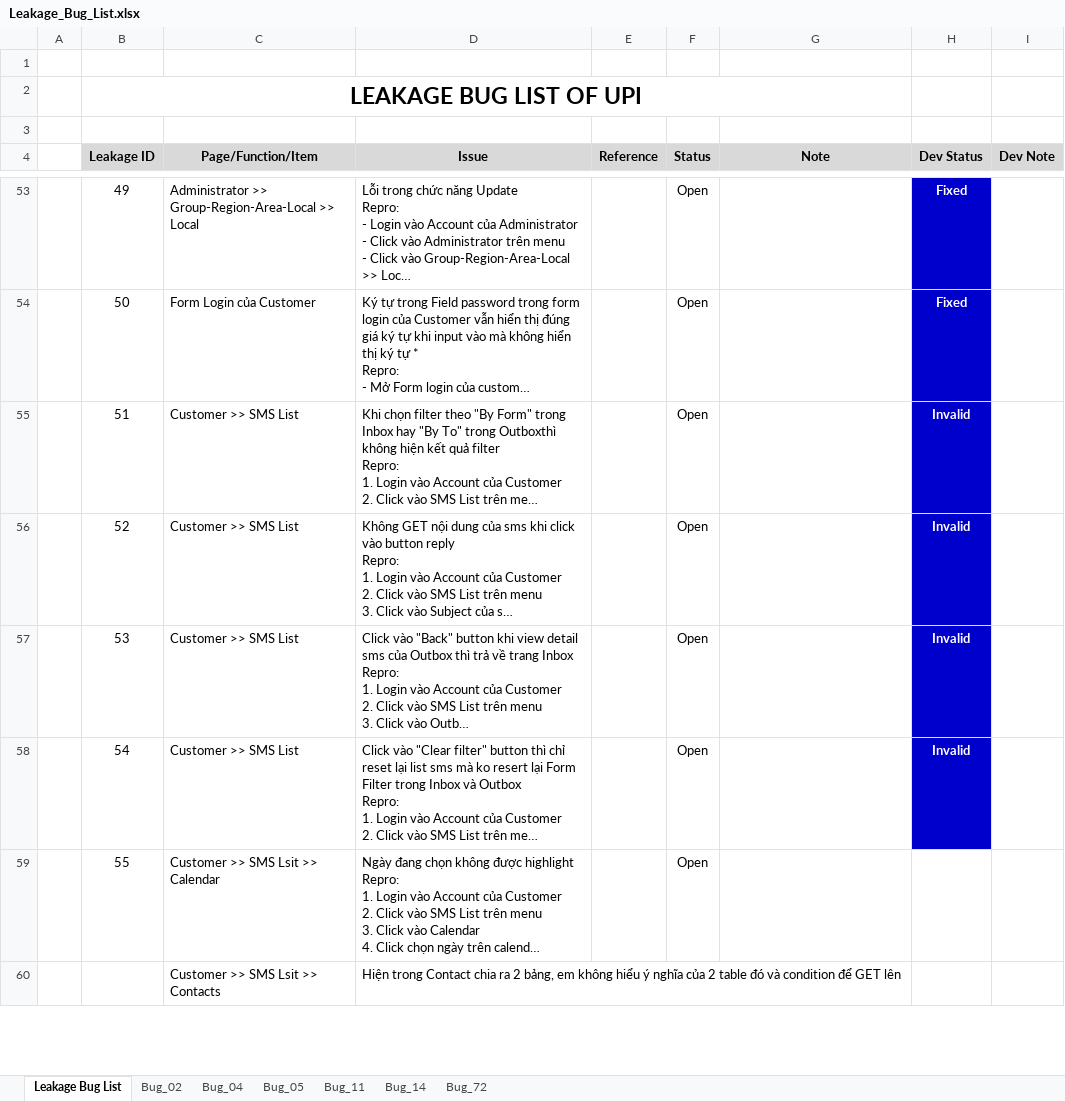
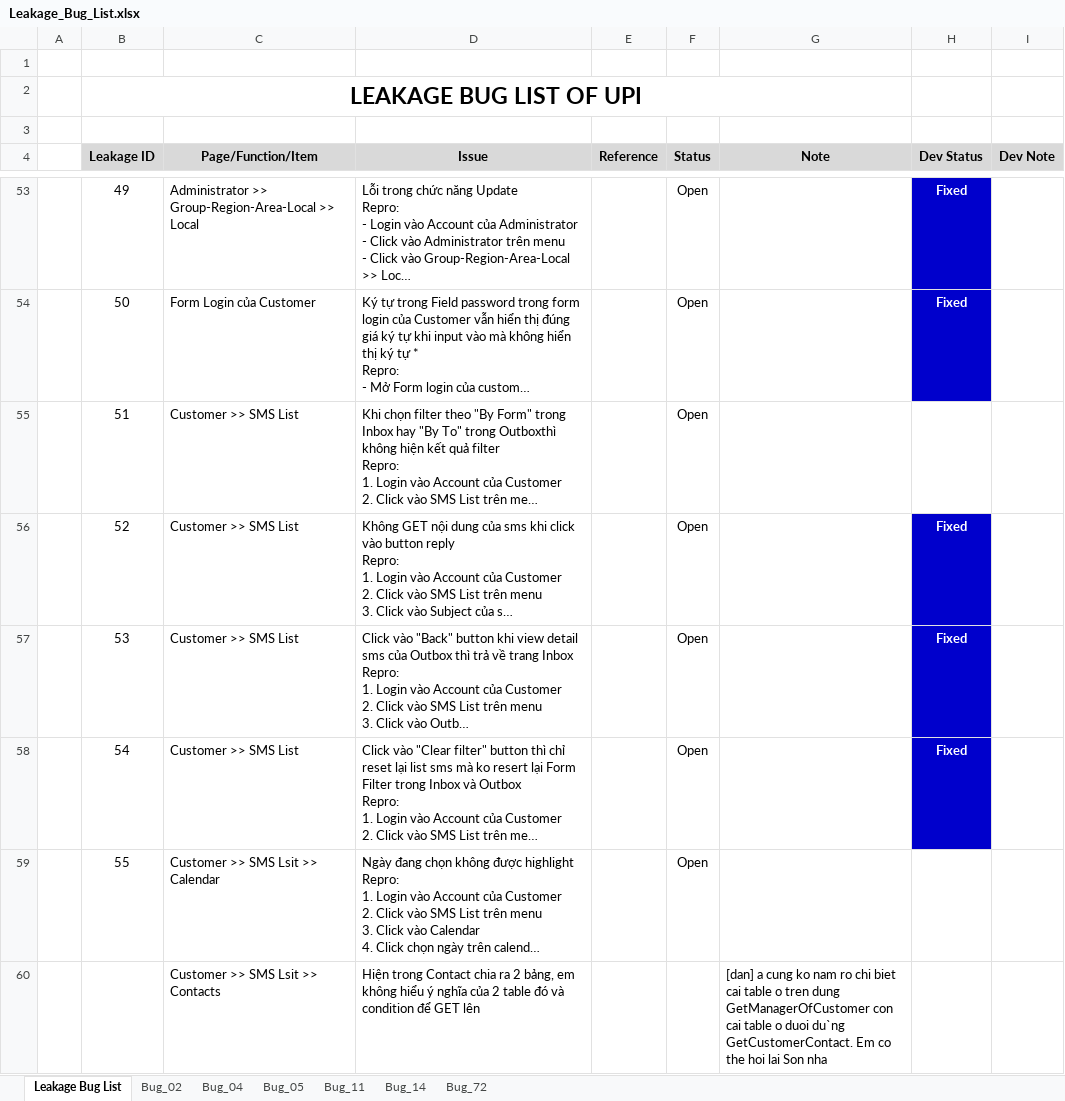
Before and after one commit to groshugo/unitedpharma, an Excel workbook: 04_TESTING/Leakage_Bug_List.xlsx, sheet Leakage Bug List, drawn as a sheet; only a part is shown, gaps mark what is left out; long unchanged cells end in …; values as stored, in another font and other column widths than the file's, no borders; conditional formats not drawn; the diff covers the shown part only; the diff names each change by its address in the sheet, - before the commit and + after, or states it on an @@ line.

Commit message:
fix bugs

```diff
--- a/04_TESTING/Leakage_Bug_List.xlsx (sheet Leakage Bug List)
+++ b/04_TESTING/Leakage_Bug_List.xlsx (sheet Leakage Bug List)
-H55 fill: #0000CC
+H55 fill: none
-H56:H58 (Dev Status): Invalid
+H56:H58 (Dev Status): Fixed
-G60 (Note): (empty)
+G60 (Note): [dan] a cung ko nam ro chi biet cai table o tren dung GetManagerOfCustomer con cai table o duoi du`ng GetCustomerContact. Em co the hoi lai Son nha
```
Also changed, not shown: 22 edited cells and cell formats elsewhere in this sheet.
